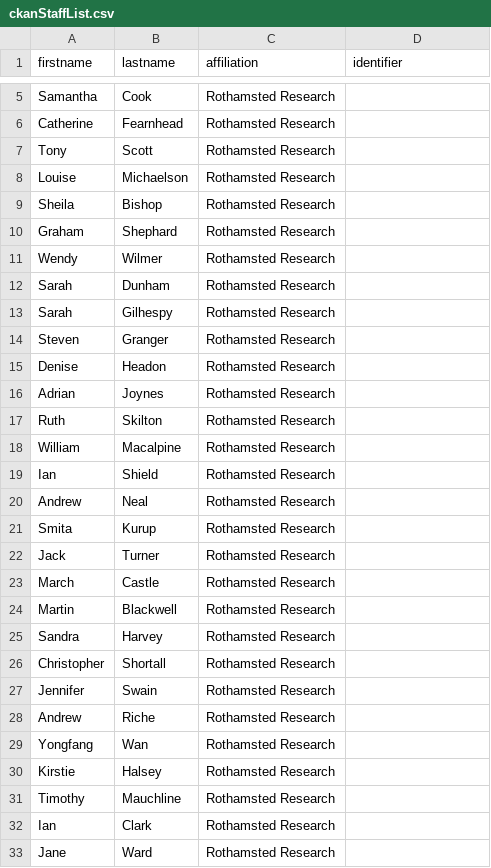
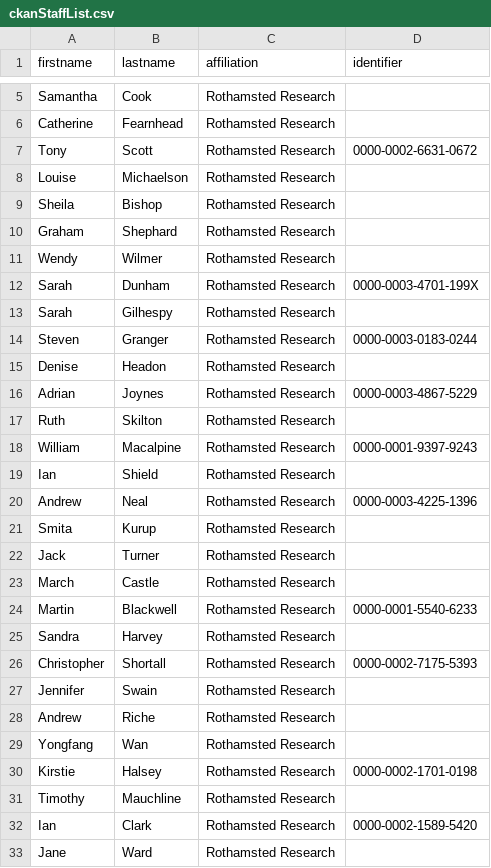
Before and after one commit to Rothamsted-Ecoinformatics/CKAN, a CSV file: src/csvFiles/ckanStaffList.csv, drawn as a sheet; only a part is shown, gaps mark what is left out; the diff covers the shown part only.

Commit message:
Update ckanStaffList.csv

```diff
--- a/src/csvFiles/ckanStaffList.csv
+++ b/src/csvFiles/ckanStaffList.csv
@@ -6,3 +6,3 @@ Samantha,Cook,Rothamsted Research,
 Catherine,Fearnhead,Rothamsted Research,
-Tony,Scott,Rothamsted Research,
+Tony,Scott,Rothamsted Research,0000-0002-6631-0672
 Louise,Michaelson,Rothamsted Research,
@@ -11,11 +11,11 @@ Graham,Shephard,Rothamsted Research,
 Wendy,Wilmer,Rothamsted Research,
-Sarah,Dunham,Rothamsted Research,
+Sarah,Dunham,Rothamsted Research,0000-0003-4701-199X
 Sarah,Gilhespy,Rothamsted Research,
-Steven,Granger,Rothamsted Research,
+Steven,Granger,Rothamsted Research,0000-0003-0183-0244
 Denise,Headon,Rothamsted Research,
-Adrian,Joynes,Rothamsted Research,
+Adrian,Joynes,Rothamsted Research,0000-0003-4867-5229
 Ruth,Skilton,Rothamsted Research,
-William,Macalpine,Rothamsted Research,
+William,Macalpine,Rothamsted Research,0000-0001-9397-9243
 Ian,Shield,Rothamsted Research,
-Andrew,Neal,Rothamsted Research,
+Andrew,Neal,Rothamsted Research,0000-0003-4225-1396
 Smita,Kurup,Rothamsted Research,
@@ -23,5 +23,5 @@ Jack,Turner,Rothamsted Research,
 March,Castle,Rothamsted Research,
-Martin,Blackwell,Rothamsted Research,
+Martin,Blackwell,Rothamsted Research,0000-0001-5540-6233
 Sandra,Harvey,Rothamsted Research,
-Christopher,Shortall,Rothamsted Research,
+Christopher,Shortall,Rothamsted Research,0000-0002-7175-5393
 Jennifer,Swain,Rothamsted Research,
@@ -29,5 +29,5 @@ Andrew,Riche,Rothamsted Research,
 Yongfang,Wan,Rothamsted Research,
-Kirstie,Halsey,Rothamsted Research,
+Kirstie,Halsey,Rothamsted Research,0000-0002-1701-0198
 Timothy,Mauchline,Rothamsted Research,
-Ian,Clark,Rothamsted Research,
+Ian,Clark,Rothamsted Research,0000-0002-1589-5420
 Jane,Ward,Rothamsted Research,
```
Also changed, not shown: 2 added rows, 2 removed rows and 98 edited cells elsewhere in this file.
